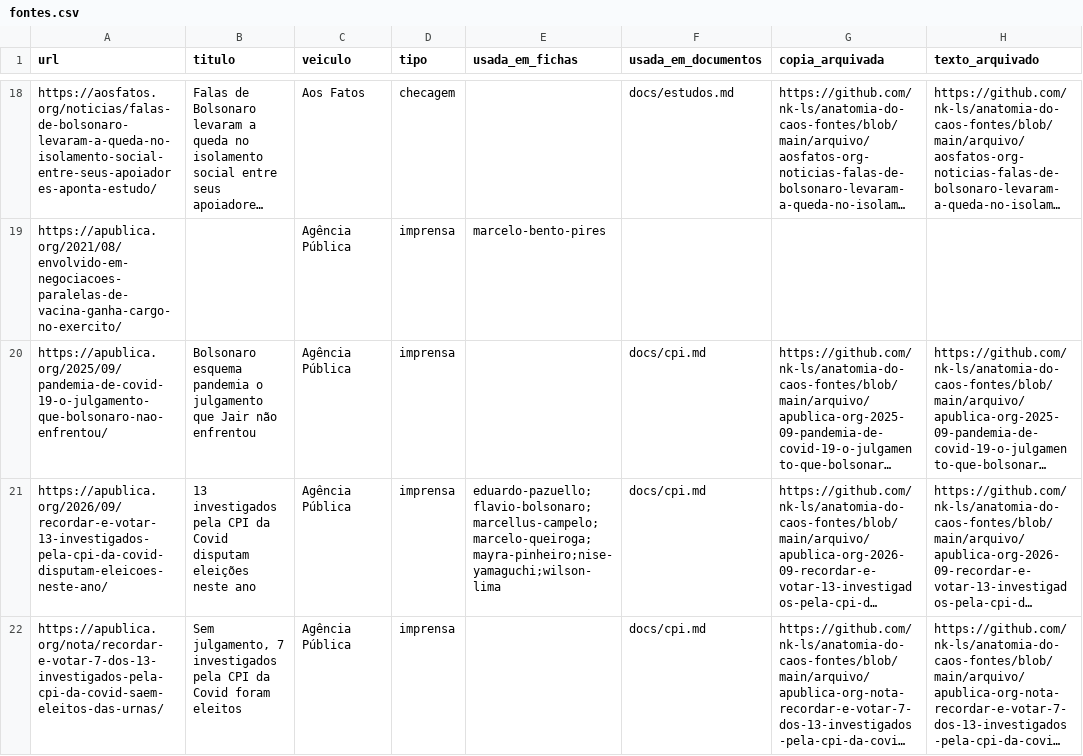
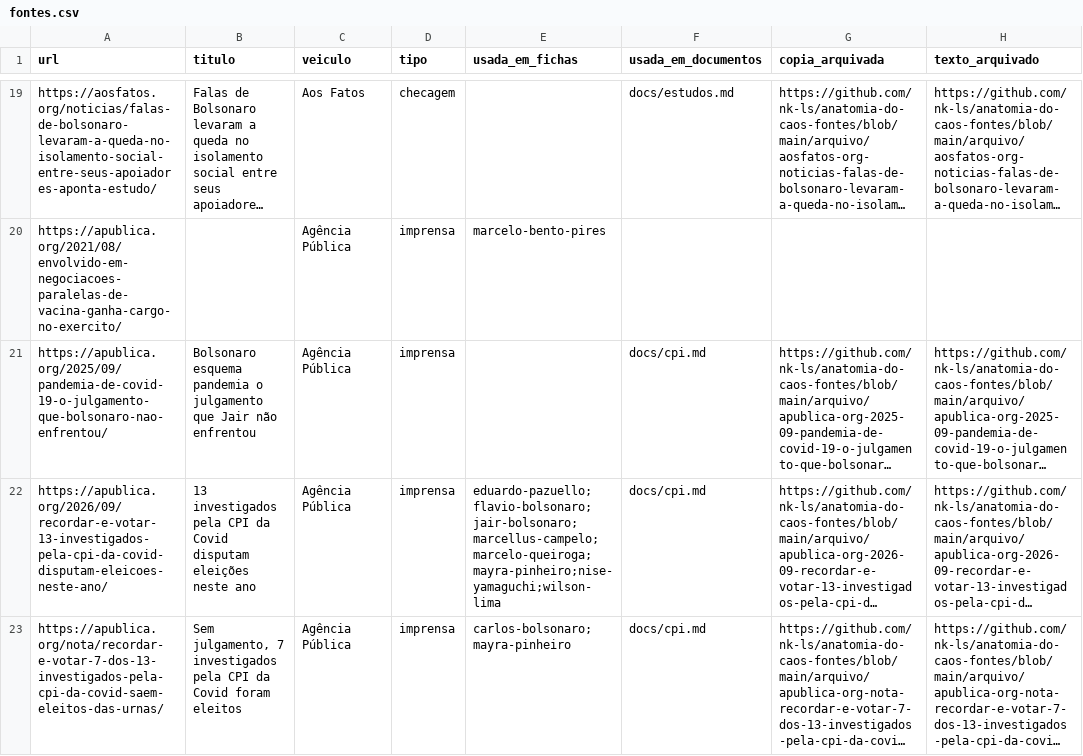
Before and after one commit to nk-ls/anatomia-do-caos, a CSV file: dados/fontes.csv, drawn as a sheet; only a part is shown, gaps mark what is left out; long unchanged cells end in …; addresses are those after the commit; the diff covers the shown part only; the diff names each change by its address in the sheet, - before the commit and + after, or states it on an @@ line.

```diff
--- a/dados/fontes.csv
+++ b/dados/fontes.csv
-E22 (usada_em_fichas): eduardo-pazuello;flavio-bolsonaro;marcellus-campelo;marcelo-queiroga;mayra-pinheiro;nise-yamaguchi;wilson-lima
+E22 (usada_em_fichas): eduardo-pazuello;flavio-bolsonaro;jair-bolsonaro;marcellus-campelo;marcelo-queiroga;mayra-pinheiro;nise-yamaguchi;wilson-lima
-E23 (usada_em_fichas): (empty)
+E23 (usada_em_fichas): carlos-bolsonaro;mayra-pinheiro
```
Also changed, not shown: 10 added rows, 3 removed rows and 5 edited cells elsewhere in this file, dados/pessoas.csv, 51 other files.
